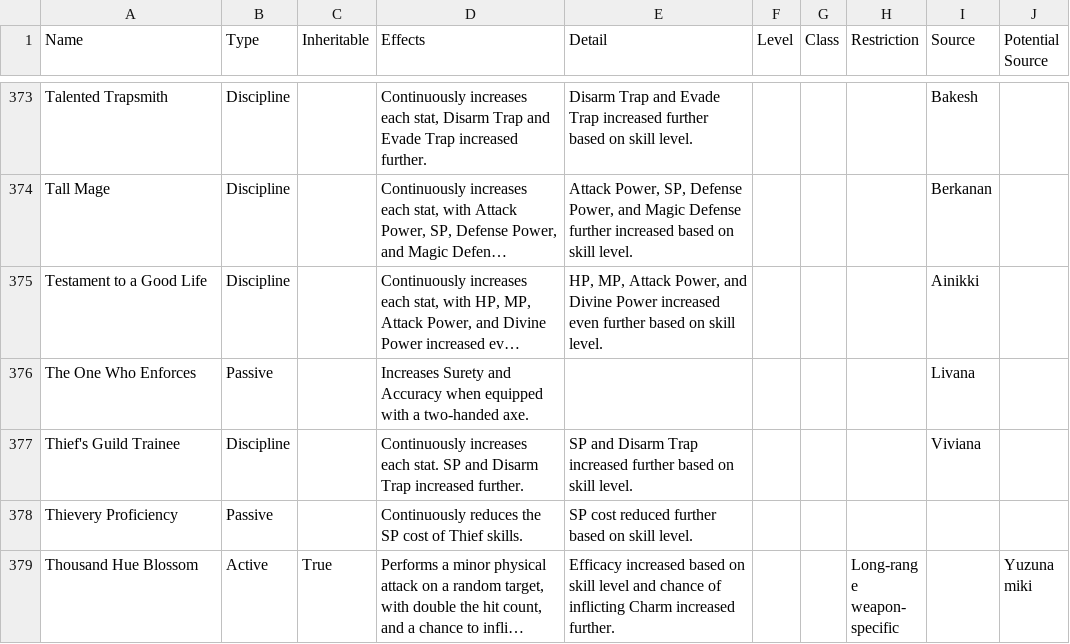
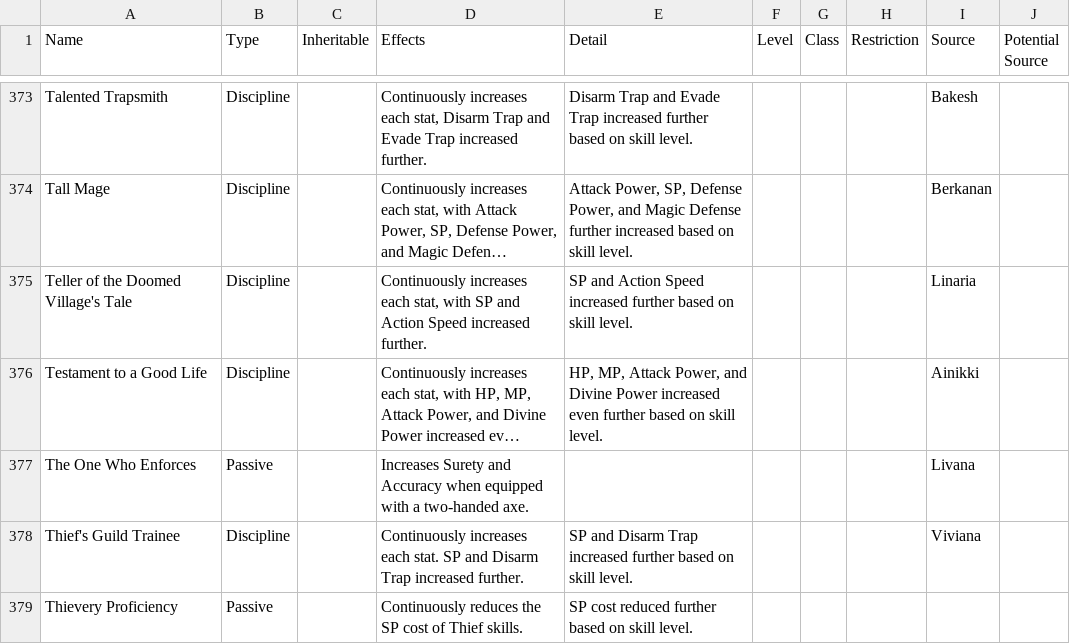
Before and after one commit to GorgonzolaRex/wizardry-daphne-guide, a CSV file: data/skills.csv, drawn as a sheet; only a part is shown, gaps mark what is left out; the shorter side is filled out with more unchanged rows; long unchanged cells end in …; the diff names each change by its address in the sheet, - before the commit and + after, or states it on an @@ line.

Commit message:
Update skills.csv with linaria discipline

```diff
--- a/data/skills.csv
+++ b/data/skills.csv
+row 375: Teller of the Doomed Village's Tale | Discipline |  | Continuously increases each stat, with SP and Action Speed increased further. | SP and Action Speed increased further based on skill level. |  |  |  | Linaria
```
